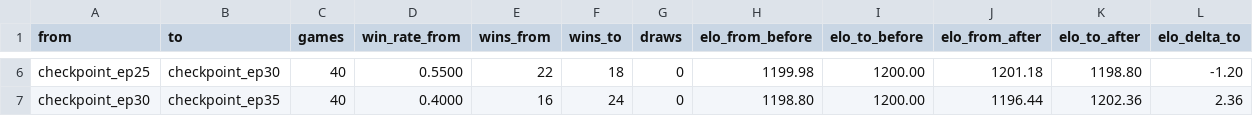
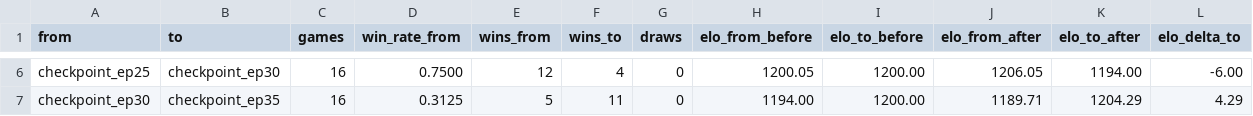
Before and after one commit to wanqizhu/mtg-benchmark, a CSV file: artifacts/eval/convergence.csv, drawn as a sheet; only a part is shown, gaps mark what is left out; the diff covers the shown part only; the diff names each change by its address in the sheet, - before the commit and + after, or states it on an @@ line.

```diff
--- a/artifacts/eval/convergence.csv
+++ b/artifacts/eval/convergence.csv
-C6:C7 (games): 40
+C6:C7 (games): 16
-D6 (win_rate_from): 0.5500
+D6 (win_rate_from): 0.7500
-E6 (wins_from): 22
+E6 (wins_from): 12
-F6 (wins_to): 18
+F6 (wins_to): 4
-H6 (elo_from_before): 1199.98
+H6 (elo_from_before): 1200.05
-J6 (elo_from_after): 1201.18
+J6 (elo_from_after): 1206.05
-K6 (elo_to_after): 1198.80
+K6 (elo_to_after): 1194.00
-L6 (elo_delta_to): -1.20
+L6 (elo_delta_to): -6.00
-D7 (win_rate_from): 0.4000
+D7 (win_rate_from): 0.3125
-E7 (wins_from): 16
+E7 (wins_from): 5
-F7 (wins_to): 24
+F7 (wins_to): 11
-H7 (elo_from_before): 1198.80
+H7 (elo_from_before): 1194.00
-J7 (elo_from_after): 1196.44
+J7 (elo_from_after): 1189.71
-K7 (elo_to_after): 1202.36
+K7 (elo_to_after): 1204.29
-L7 (elo_delta_to): 2.36
+L7 (elo_delta_to): 4.29
```
Also changed, not shown: 30 edited cells elsewhere in this file, artifacts/eval/generalization_matrix_tuned.csv, artifacts/eval/milestones.csv, 21 other files.
